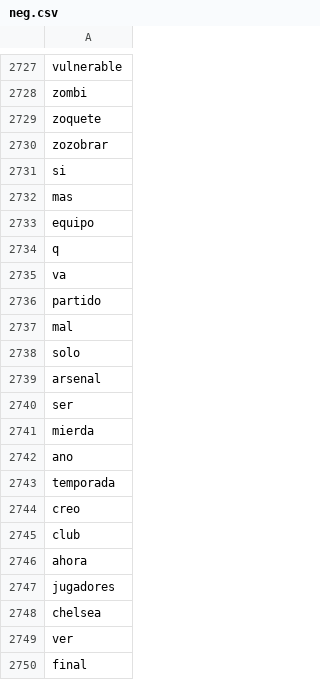
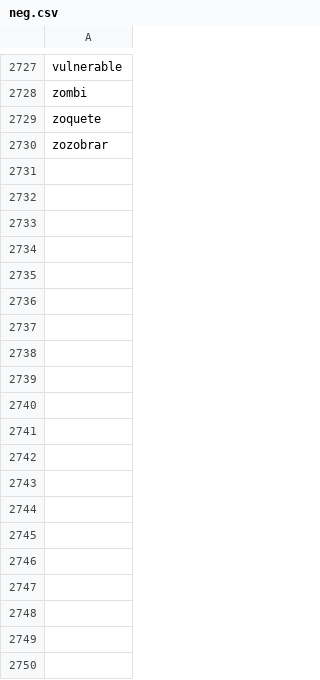
Before and after one commit to joathamxd/last_pr, a CSV file: hello_world/data/neg.csv, drawn as a sheet; only a part is shown, gaps mark what is left out; the diff covers the shown part only; the diff names each change by its address in the sheet, - before the commit and + after, or states it on an @@ line.

```diff
--- a/hello_world/data/neg.csv
+++ b/hello_world/data/neg.csv
-row 2731: si
-row 2732: mas
-row 2733: equipo
-row 2734: q
-row 2735: va
-row 2736: partido
-row 2737: mal
-row 2738: solo
-row 2739: arsenal
-row 2740: ser
-row 2741: mierda
-row 2742: ano
-row 2743: temporada
-row 2744: creo
-row 2745: club
-row 2746: ahora
-row 2747: jugadores
-row 2748: chelsea
-row 2749: ver
-row 2750: final
```
Also changed, not shown: 76 removed rows elsewhere in this file, hello_world/data/pos.csv, 9 other files.
